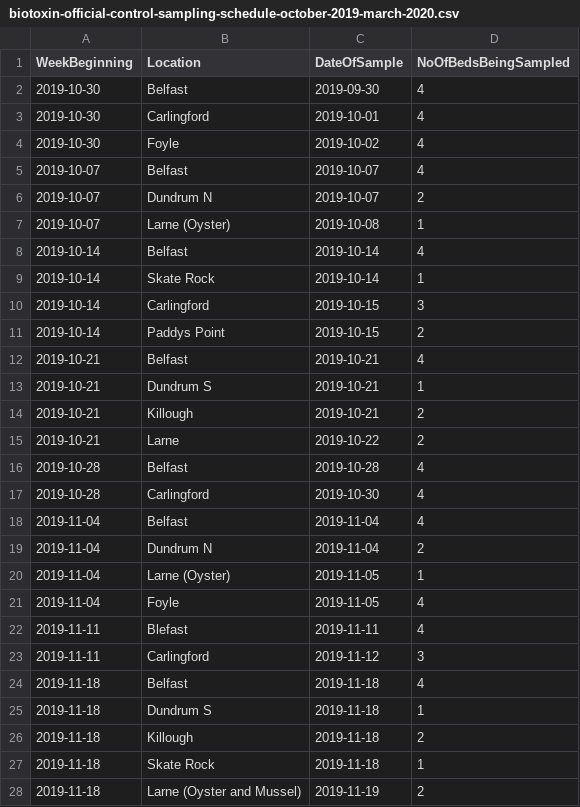
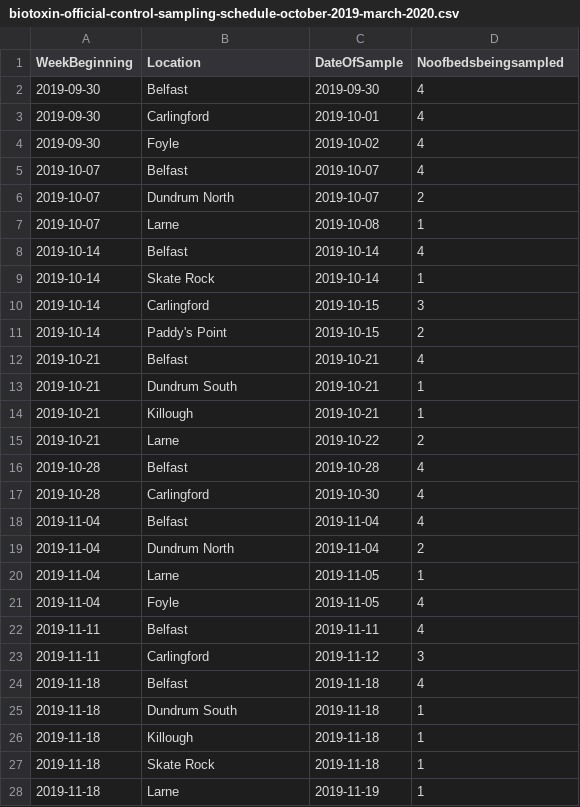
Before and after one commit to fsadata/biotoxin-official-control-sampling-schedule, a CSV file: data/biotoxin-official-control-sampling-schedule-october-2019-march-2020.csv, drawn as a sheet; only a part is shown; the diff covers the shown part only.

Commit message:
Update 2019-12-10T11:20:31+00:00 [ci skip]

```diff
--- a/data/biotoxin-official-control-sampling-schedule-october-2019-march-2020.csv
+++ b/data/biotoxin-official-control-sampling-schedule-october-2019-march-2020.csv
@@ -1,8 +1,8 @@
-WeekBeginning,Location,DateOfSample,NoOfBedsBeingSampled
-2019-10-30,Belfast,2019-09-30,4
-2019-10-30,Carlingford,2019-10-01,4
-2019-10-30,Foyle,2019-10-02,4
+WeekBeginning,Location,DateOfSample,Noofbedsbeingsampled
+2019-09-30,Belfast,2019-09-30,4
+2019-09-30,Carlingford,2019-10-01,4
+2019-09-30,Foyle ,2019-10-02,4
 2019-10-07,Belfast,2019-10-07,4
-2019-10-07,Dundrum N,2019-10-07,2
-2019-10-07,Larne (Oyster),2019-10-08,1
+2019-10-07,Dundrum North,2019-10-07,2
+2019-10-07,Larne,2019-10-08,1
 2019-10-14,Belfast,2019-10-14,4
@@ -10,5 +10,5 @@ WeekBeginning,Location,DateOfSample,NoOfBedsBeingSampled
 2019-10-14,Carlingford,2019-10-15,3
-2019-10-14,Paddys Point,2019-10-15,2
+2019-10-14,Paddy's Point ,2019-10-15,2
 2019-10-21,Belfast,2019-10-21,4
-2019-10-21,Dundrum S,2019-10-21,1
-2019-10-21,Killough,2019-10-21,2
+2019-10-21,Dundrum South ,2019-10-21,1
+2019-10-21,Killough ,2019-10-21,1
@@ -18,3 +18,3 @@ WeekBeginning,Location,DateOfSample,NoOfBedsBeingSampled
 2019-11-04,Belfast,2019-11-04,4
-2019-11-04,Dundrum N,2019-11-04,2
-2019-11-04,Larne (Oyster),2019-11-05,1
+2019-11-04,Dundrum North,2019-11-04,2
+2019-11-04,Larne,2019-11-05,1
@@ -22,7 +22,7 @@ WeekBeginning,Location,DateOfSample,NoOfBedsBeingSampled
-2019-11-11,Blefast,2019-11-11,4
+2019-11-11,Belfast,2019-11-11,4
 2019-11-11,Carlingford,2019-11-12,3
 2019-11-18,Belfast,2019-11-18,4
-2019-11-18,Dundrum S,2019-11-18,1
-2019-11-18,Killough,2019-11-18,2
+2019-11-18,Dundrum South,2019-11-18,1
+2019-11-18,Killough,2019-11-18,1
 2019-11-18,Skate Rock,2019-11-18,1
-2019-11-18,Larne (Oyster and Mussel),2019-11-19,2
+2019-11-18,Larne,2019-11-19,1
```
Also changed, not shown: 26 added rows, 2 removed rows and 61 edited cells elsewhere in this file.
